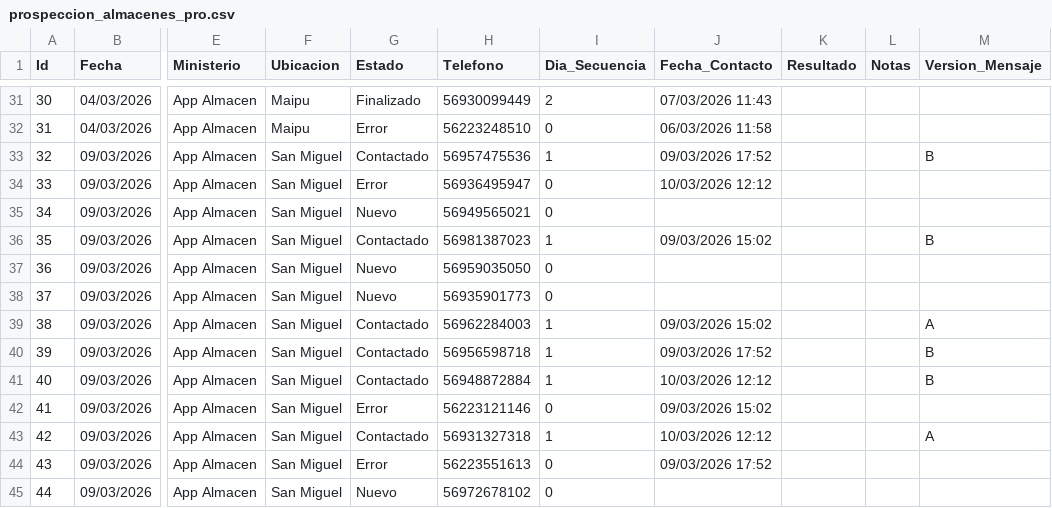
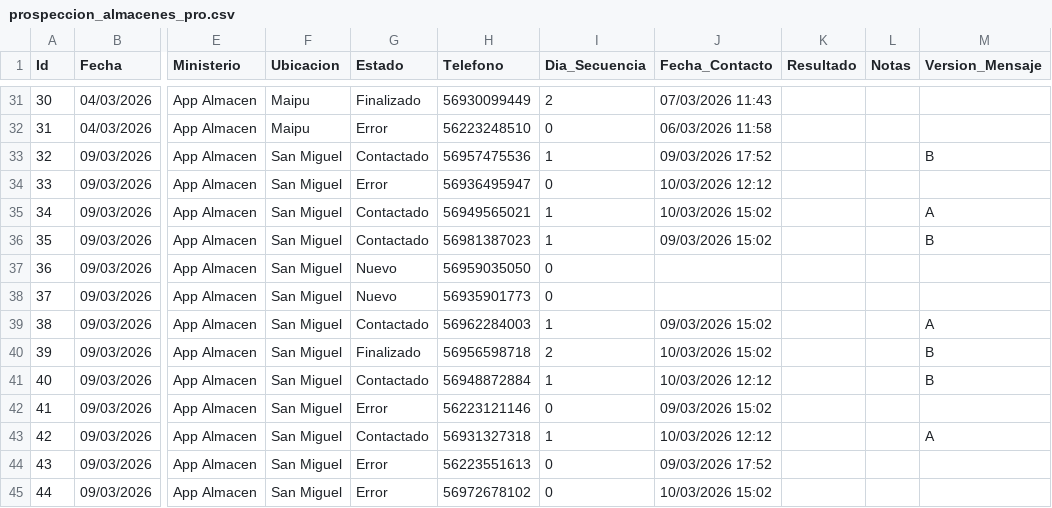
Before and after one commit to POPnLAR/Clientes, a CSV file: prospeccion_almacenes_pro.csv, drawn as a sheet; only a part is shown, gaps mark what is left out; the diff names each change by its address in the sheet, - before the commit and + after, or states it on an @@ line.

Commit message:
Worker Almacenes: Actualización [Skip CI]

```diff
--- a/prospeccion_almacenes_pro.csv
+++ b/prospeccion_almacenes_pro.csv
-G35 (Estado): Nuevo
+G35 (Estado): Contactado
-I35 (Dia_Secuencia): 0
+I35 (Dia_Secuencia): 1
-J35 (Fecha_Contacto): (empty)
+J35 (Fecha_Contacto): 10/03/2026 15:02
-M35 (Version_Mensaje): (empty)
+M35 (Version_Mensaje): A
-G40 (Estado): Contactado
+G40 (Estado): Finalizado
-I40 (Dia_Secuencia): 1
+I40 (Dia_Secuencia): 2
-J40 (Fecha_Contacto): 09/03/2026 17:52
+J40 (Fecha_Contacto): 10/03/2026 15:02
-G45 (Estado): Nuevo
+G45 (Estado): Error
-J45 (Fecha_Contacto): (empty)
+J45 (Fecha_Contacto): 10/03/2026 15:02
```
